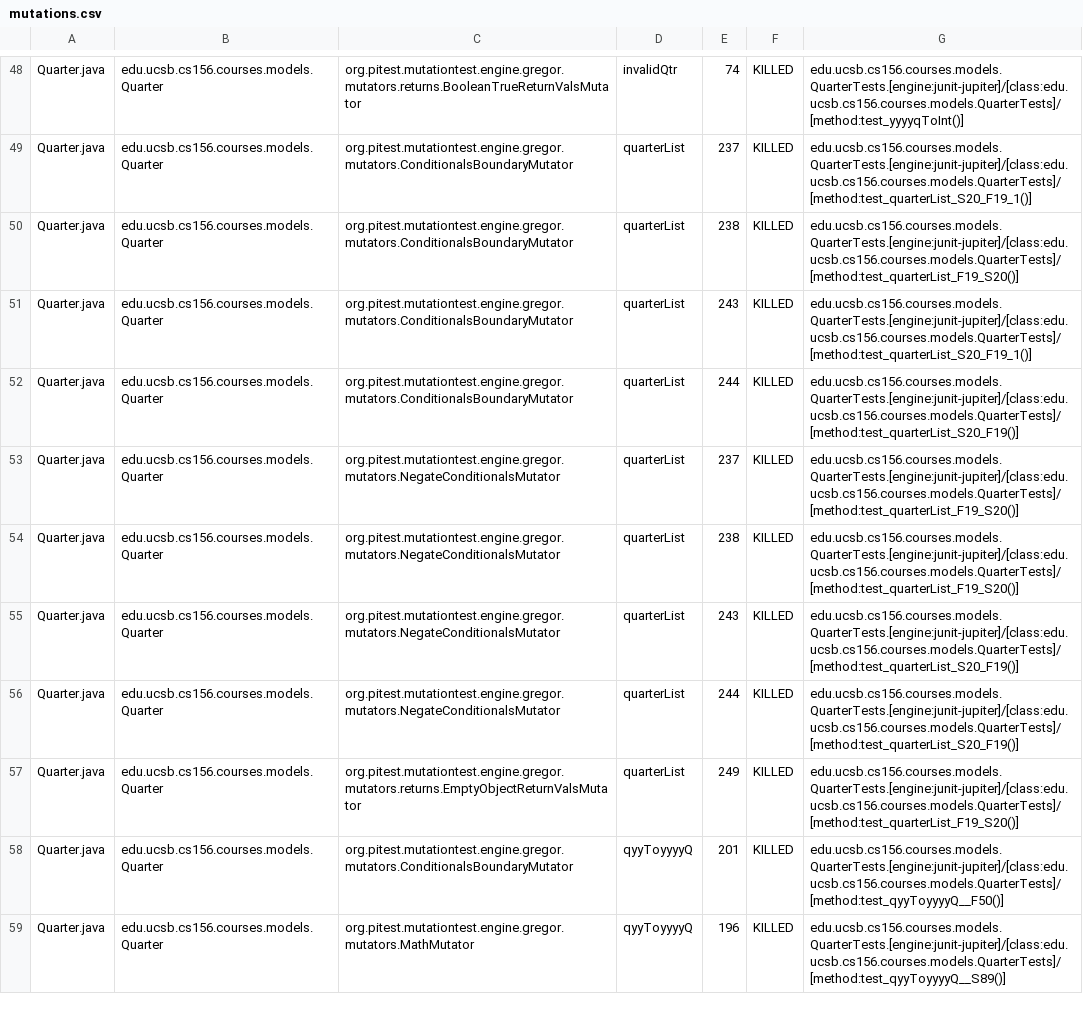
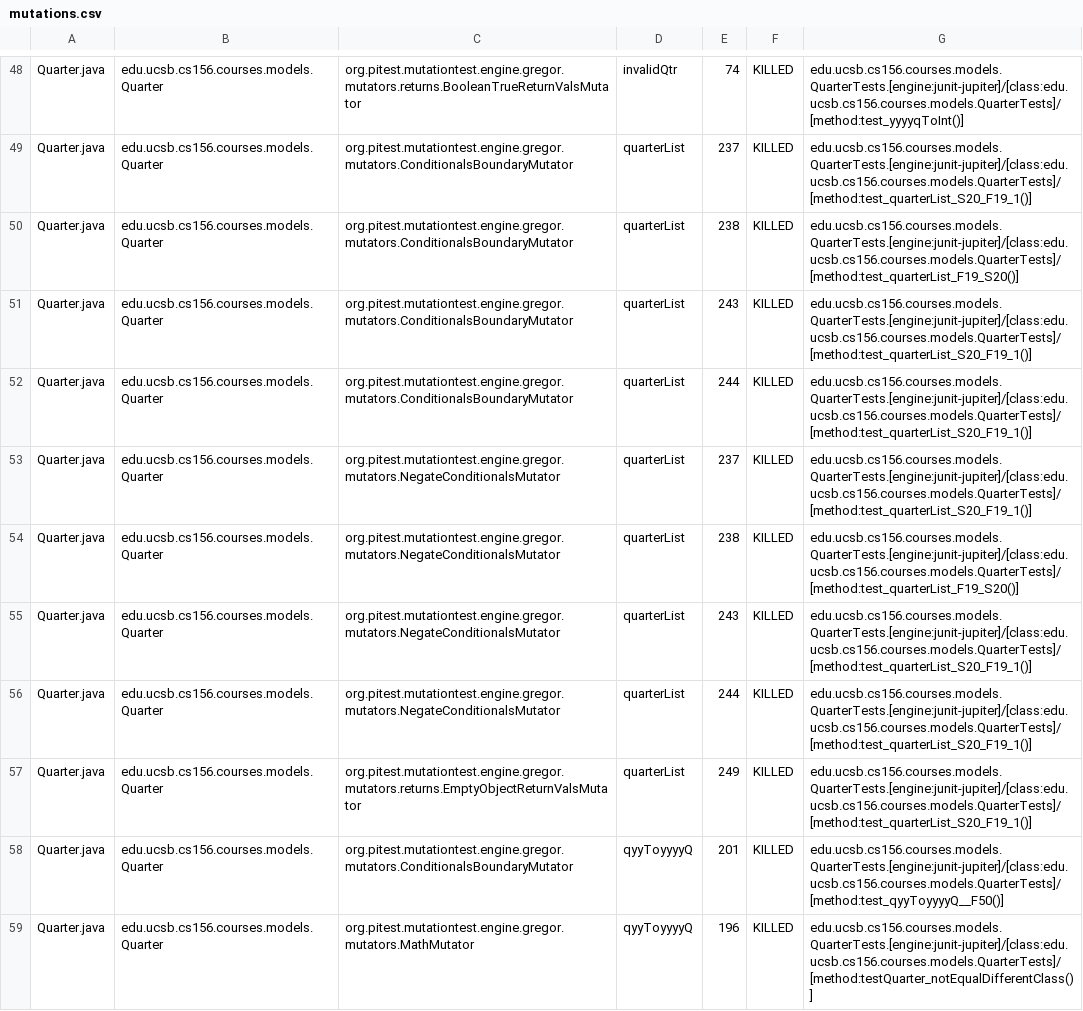
Before and after one commit to ucsb-cs156-f23/proj-courses-f23-7pm-3, a CSV file: prs/36/pitest/mutations.csv, drawn as a sheet; only a part is shown, gaps mark what is left out; the diff covers the shown part only.

Commit message:
Deploying to gh-pages from @ ucsb-cs156-f23/proj-courses-f23-7pm-3@62645d40c9d88f86b82ee4883ff29f492f3c6ede 🚀

```diff
--- a/prs/36/pitest/mutations.csv
+++ b/prs/36/pitest/mutations.csv
@@ -51,9 +51,9 @@ Quarter.java,edu.ucsb.cs156.courses.models.Quarter,org.pitest.mutationtest.engin
 Quarter.java,edu.ucsb.cs156.courses.models.Quarter,org.pitest.mutationtest.engine.gregor.mutators.ConditionalsBoundaryMutator,quarterList,243,KILLED,edu.ucsb.cs156.courses.models.QuarterTests.[engine:junit-jupiter]/[class:edu.ucsb.cs156.courses.models.QuarterTests]/[method:test_quarterList_S20_F19_1()]
-Quarter.java,edu.ucsb.cs156.courses.models.Quarter,org.pitest.mutationtest.engine.gregor.mutators.ConditionalsBoundaryMutator,quarterList,244,KILLED,edu.ucsb.cs156.courses.models.QuarterTests.[engine:junit-jupiter]/[class:edu.ucsb.cs156.courses.models.QuarterTests]/[method:test_quarterList_S20_F19()]
-Quarter.java,edu.ucsb.cs156.courses.models.Quarter,org.pitest.mutationtest.engine.gregor.mutators.NegateConditionalsMutator,quarterList,237,KILLED,edu.ucsb.cs156.courses.models.QuarterTests.[engine:junit-jupiter]/[class:edu.ucsb.cs156.courses.models.QuarterTests]/[method:test_quarterList_F19_S20()]
+Quarter.java,edu.ucsb.cs156.courses.models.Quarter,org.pitest.mutationtest.engine.gregor.mutators.ConditionalsBoundaryMutator,quarterList,244,KILLED,edu.ucsb.cs156.courses.models.QuarterTests.[engine:junit-jupiter]/[class:edu.ucsb.cs156.courses.models.QuarterTests]/[method:test_quarterList_S20_F19_1()]
+Quarter.java,edu.ucsb.cs156.courses.models.Quarter,org.pitest.mutationtest.engine.gregor.mutators.NegateConditionalsMutator,quarterList,237,KILLED,edu.ucsb.cs156.courses.models.QuarterTests.[engine:junit-jupiter]/[class:edu.ucsb.cs156.courses.models.QuarterTests]/[method:test_quarterList_S20_F19_1()]
 Quarter.java,edu.ucsb.cs156.courses.models.Quarter,org.pitest.mutationtest.engine.gregor.mutators.NegateConditionalsMutator,quarterList,238,KILLED,edu.ucsb.cs156.courses.models.QuarterTests.[engine:junit-jupiter]/[class:edu.ucsb.cs156.courses.models.QuarterTests]/[method:test_quarterList_F19_S20()]
-Quarter.java,edu.ucsb.cs156.courses.models.Quarter,org.pitest.mutationtest.engine.gregor.mutators.NegateConditionalsMutator,quarterList,243,KILLED,edu.ucsb.cs156.courses.models.QuarterTests.[engine:junit-jupiter]/[class:edu.ucsb.cs156.courses.models.QuarterTests]/[method:test_quarterList_S20_F19()]
-Quarter.java,edu.ucsb.cs156.courses.models.Quarter,org.pitest.mutationtest.engine.gregor.mutators.NegateConditionalsMutator,quarterList,244,KILLED,edu.ucsb.cs156.courses.models.QuarterTests.[engine:junit-jupiter]/[class:edu.ucsb.cs156.courses.models.QuarterTests]/[method:test_quarterList_S20_F19()]
-Quarter.java,edu.ucsb.cs156.courses.models.Quarter,org.pitest.mutationtest.engine.gregor.mutators.returns.EmptyObjectReturnValsMutator,quarterList,249,KILLED,edu.ucsb.cs156.courses.models.QuarterTests.[engine:junit-jupiter]/[class:edu.ucsb.cs156.courses.models.QuarterTests]/[method:test_quarterList_F19_S20()]
+Quarter.java,edu.ucsb.cs156.courses.models.Quarter,org.pitest.mutationtest.engine.gregor.mutators.NegateConditionalsMutator,quarterList,243,KILLED,edu.ucsb.cs156.courses.models.QuarterTests.[engine:junit-jupiter]/[class:edu.ucsb.cs156.courses.models.QuarterTests]/[method:test_quarterList_S20_F19_1()]
+Quarter.java,edu.ucsb.cs156.courses.models.Quarter,org.pitest.mutationtest.engine.gregor.mutators.NegateConditionalsMutator,quarterList,244,KILLED,edu.ucsb.cs156.courses.models.QuarterTests.[engine:junit-jupiter]/[class:edu.ucsb.cs156.courses.models.QuarterTests]/[method:test_quarterList_S20_F19_1()]
+Quarter.java,edu.ucsb.cs156.courses.models.Quarter,org.pitest.mutationtest.engine.gregor.mutators.returns.EmptyObjectReturnValsMutator,quarterList,249,KILLED,edu.ucsb.cs156.courses.models.QuarterTests.[engine:junit-jupiter]/[class:edu.ucsb.cs156.courses.models.QuarterTests]/[method:test_quarterList_S20_F19_1()]
 Quarter.java,edu.ucsb.cs156.courses.models.Quarter,org.pitest.mutationtest.engine.gregor.mutators.ConditionalsBoundaryMutator,qyyToyyyyQ,201,KILLED,edu.ucsb.cs156.courses.models.QuarterTests.[engine:junit-jupiter]/[class:edu.ucsb.cs156.courses.models.QuarterTests]/[method:test_qyyToyyyyQ__F50()]
-Quarter.java,edu.ucsb.cs156.courses.models.Quarter,org.pitest.mutationtest.engine.gregor.mutators.MathMutator,qyyToyyyyQ,196,KILLED,edu.ucsb.cs156.courses.models.QuarterTests.[engine:junit-jupiter]/[class:edu.ucsb.cs156.courses.models.QuarterTests]/[method:test_qyyToyyyyQ__S89()]
+Quarter.java,edu.ucsb.cs156.courses.models.Quarter,org.pitest.mutationtest.engine.gregor.mutators.MathMutator,qyyToyyyyQ,196,KILLED,edu.ucsb.cs156.courses.models.QuarterTests.[engine:junit-jupiter]/[class:edu.ucsb.cs156.courses.models.QuarterTests]/[method:testQuarter_notEqualDifferentClass()]
```
Also changed, not shown: 35 edited cells elsewhere in this file, 39 other files.
